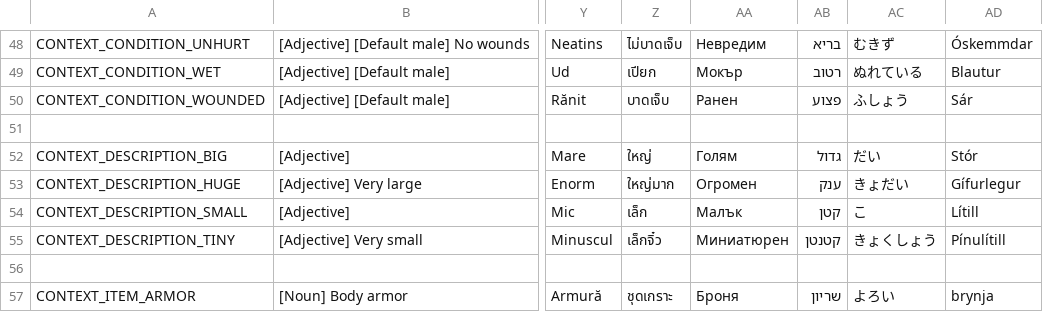
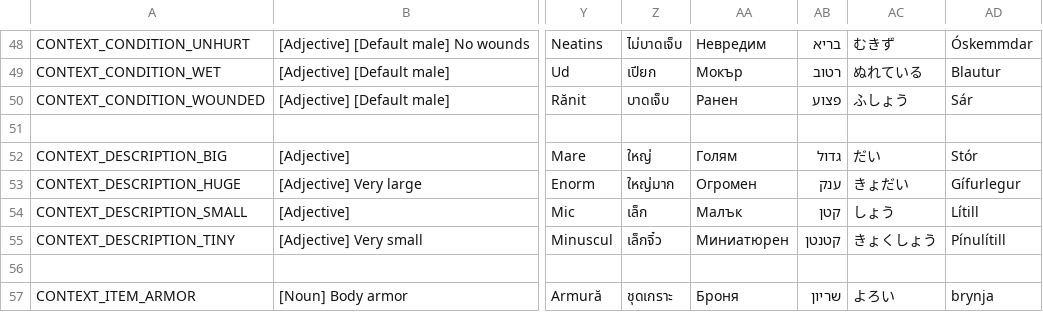
Before and after one commit to curioustorvald/Terrarum, a CSV file: res/locales/polyglot.csv, drawn as a sheet; only a part is shown, gaps mark what is left out; the diff names each change by its address in the sheet, - before the commit and + after, or states it on an @@ line.

```diff
--- a/res/locales/polyglot.csv
+++ b/res/locales/polyglot.csv
-AC54: こ
+AC54: しょう
```
Also changed, not shown: src/net/torvald/terrarum/tileproperties/tileprop.csv, 23 other files.
